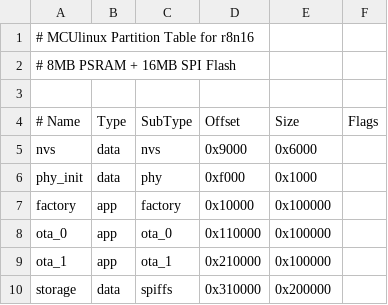
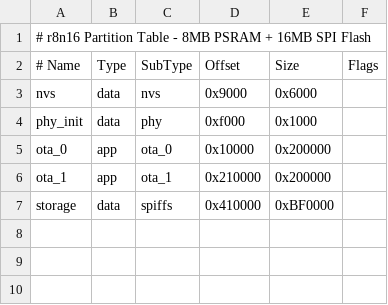
Before and after one commit to hkcfs/mculinux, a CSV file: images/r8n16/partitions/partitions.csv, drawn as a sheet.

```diff
--- a/images/r8n16/partitions/partitions.csv
+++ b/images/r8n16/partitions/partitions.csv
@@ -1,4 +1,2 @@
-# MCUlinux Partition Table for r8n16
-# 8MB PSRAM + 16MB SPI Flash
-
+# r8n16 Partition Table - 8MB PSRAM + 16MB SPI Flash
 # Name,   Type, SubType, Offset,  Size,     Flags
@@ -6,5 +4,4 @@ nvs,       data, nvs,     0x9000,  0x6000,
 phy_init,  data, phy,     0xf000,  0x1000,
-factory,   app,  factory, 0x10000, 0x100000,
-ota_0,     app,  ota_0,   0x110000,0x100000,
-ota_1,     app,  ota_1,   0x210000,0x100000,
-storage,   data, spiffs,  0x310000,0x200000,
+ota_0,     app,  ota_0,   0x10000, 0x200000,
+ota_1,     app,  ota_1,   0x210000,0x200000,
+storage,   data, spiffs,  0x410000,0xBF0000,
```
Also changed, not shown: images/r16n16/partitions/partitions.csv, images/r8n8/partitions/partitions.csv, 18 other files.
